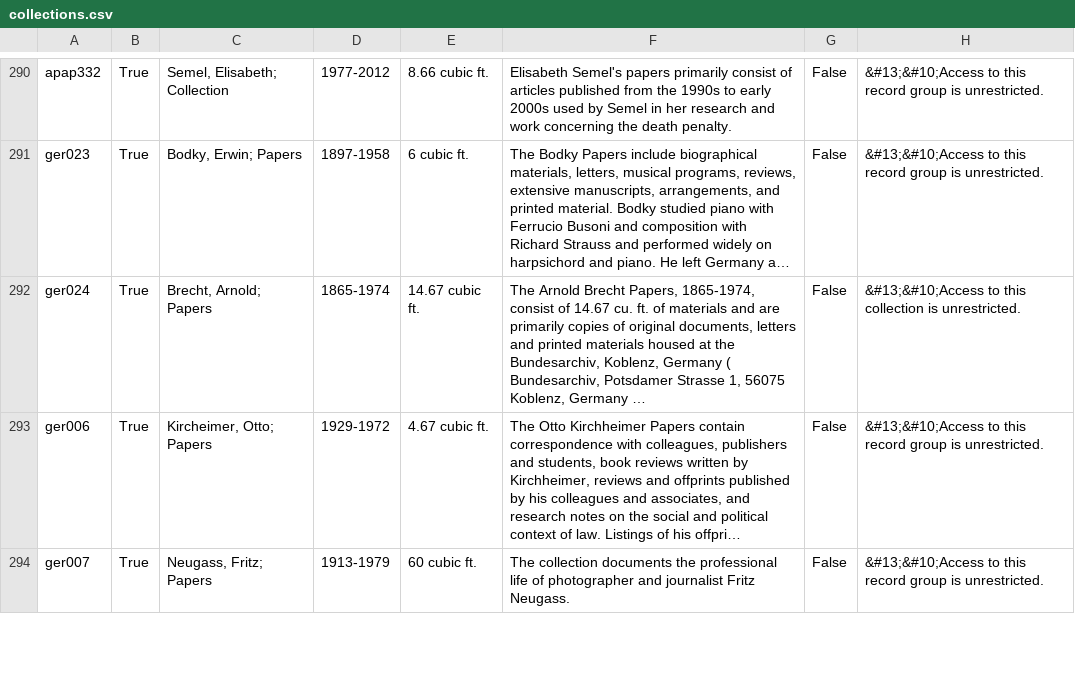
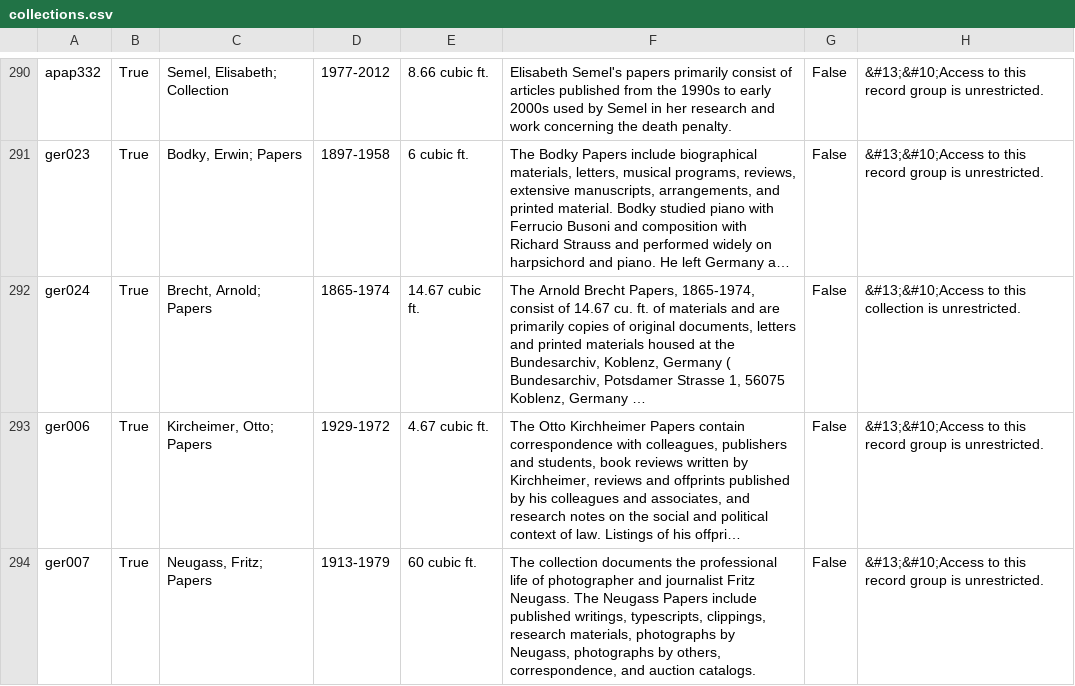
Before and after one commit to UAlbanyArchives/collections, a CSV file: staticData/collections.csv, drawn as a sheet; only a part is shown, gaps mark what is left out; long unchanged cells end in …; the diff covers the shown part only; the diff names each change by its address in the sheet, - before the commit and + after, or states it on an @@ line.

```diff
--- a/staticData/collections.csv
+++ b/staticData/collections.csv
-F294: …Fritz Neugass.
+F294: …Fritz Neugass. The Neugass Papers include published writings, typescripts, clippings, research materials, photographs by Neugass, photographs by others, correspondence, and auction catalogs.
```
Also changed, not shown: 3 edited cells elsewhere in this file, 4 other files.
